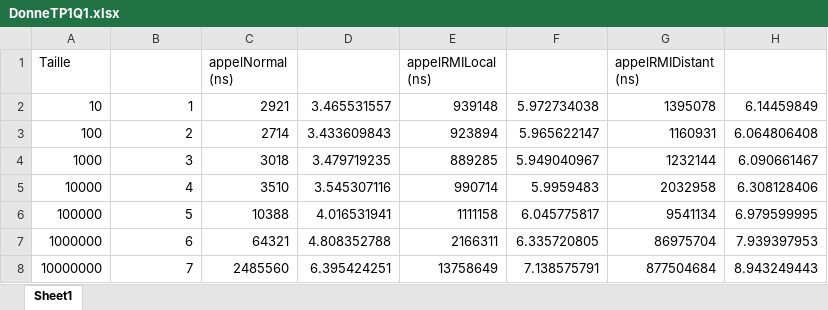
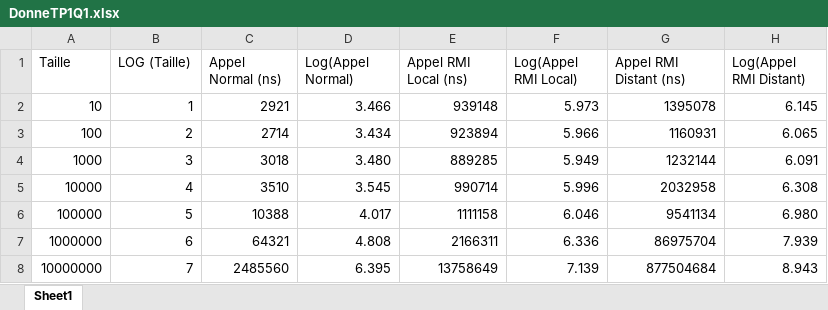
Before and after one commit to SuperPandaFunk/H2018, an Excel workbook: INF8480 - Systèmes répartis et infonuagique/DonneTP1Q1.xlsx, sheet Sheet1, drawn as a sheet; values as stored, in another font and other column widths than the file's, no borders; charts and pictures not drawn; the diff names each change by its address in the sheet, - before the commit and + after, or states it on an @@ line.

```diff
--- a/INF8480 - Systèmes répartis et infonuagique/DonneTP1Q1.xlsx (sheet Sheet1)
+++ b/INF8480 - Systèmes répartis et infonuagique/DonneTP1Q1.xlsx (sheet Sheet1)
-B1: (empty)
+B1: LOG (Taille)
-C1: appelNormal (ns)
+C1: Appel Normal (ns)
-D1: (empty)
+D1: Log(Appel Normal)
-E1: appelRMILocal (ns)
+E1: Appel RMI Local (ns)
-F1: (empty)
+F1: Log(Appel RMI Local)
-G1: appelRMIDistant (ns)
+G1: Appel RMI Distant (ns)
-H1: (empty)
+H1: Log(Appel RMI Distant)
-D2 (Log(Appel Normal)): 3.465531557
+D2 (Log(Appel Normal)): 3.466
-F2 (Log(Appel RMI Local)): 5.972734038
+F2 (Log(Appel RMI Local)): 5.973
-H2 (Log(Appel RMI Distant)): 6.14459849
+H2 (Log(Appel RMI Distant)): 6.145
-D3 (Log(Appel Normal)): 3.433609843
+D3 (Log(Appel Normal)): 3.434
-F3 (Log(Appel RMI Local)): 5.965622147
+F3 (Log(Appel RMI Local)): 5.966
-H3 (Log(Appel RMI Distant)): 6.064806408
+H3 (Log(Appel RMI Distant)): 6.065
-D4 (Log(Appel Normal)): 3.479719235
+D4 (Log(Appel Normal)): 3.480
-F4 (Log(Appel RMI Local)): 5.949040967
+F4 (Log(Appel RMI Local)): 5.949
-H4 (Log(Appel RMI Distant)): 6.090661467
+H4 (Log(Appel RMI Distant)): 6.091
-D5 (Log(Appel Normal)): 3.545307116
+D5 (Log(Appel Normal)): 3.545
-F5 (Log(Appel RMI Local)): 5.9959483
+F5 (Log(Appel RMI Local)): 5.996
-H5 (Log(Appel RMI Distant)): 6.308128406
+H5 (Log(Appel RMI Distant)): 6.308
-D6 (Log(Appel Normal)): 4.016531941
+D6 (Log(Appel Normal)): 4.017
-F6 (Log(Appel RMI Local)): 6.045775817
+F6 (Log(Appel RMI Local)): 6.046
-H6 (Log(Appel RMI Distant)): 6.979599995
+H6 (Log(Appel RMI Distant)): 6.980
-D7 (Log(Appel Normal)): 4.808352788
+D7 (Log(Appel Normal)): 4.808
-F7 (Log(Appel RMI Local)): 6.335720805
+F7 (Log(Appel RMI Local)): 6.336
-H7 (Log(Appel RMI Distant)): 7.939397953
+H7 (Log(Appel RMI Distant)): 7.939
-D8 (Log(Appel Normal)): 6.395424251
+D8 (Log(Appel Normal)): 6.395
-F8 (Log(Appel RMI Local)): 7.138575791
+F8 (Log(Appel RMI Local)): 7.139
-H8 (Log(Appel RMI Distant)): 8.943249443
+H8 (Log(Appel RMI Distant)): 8.943
```
Also changed, not shown: charts or pictures, 2 other files.
